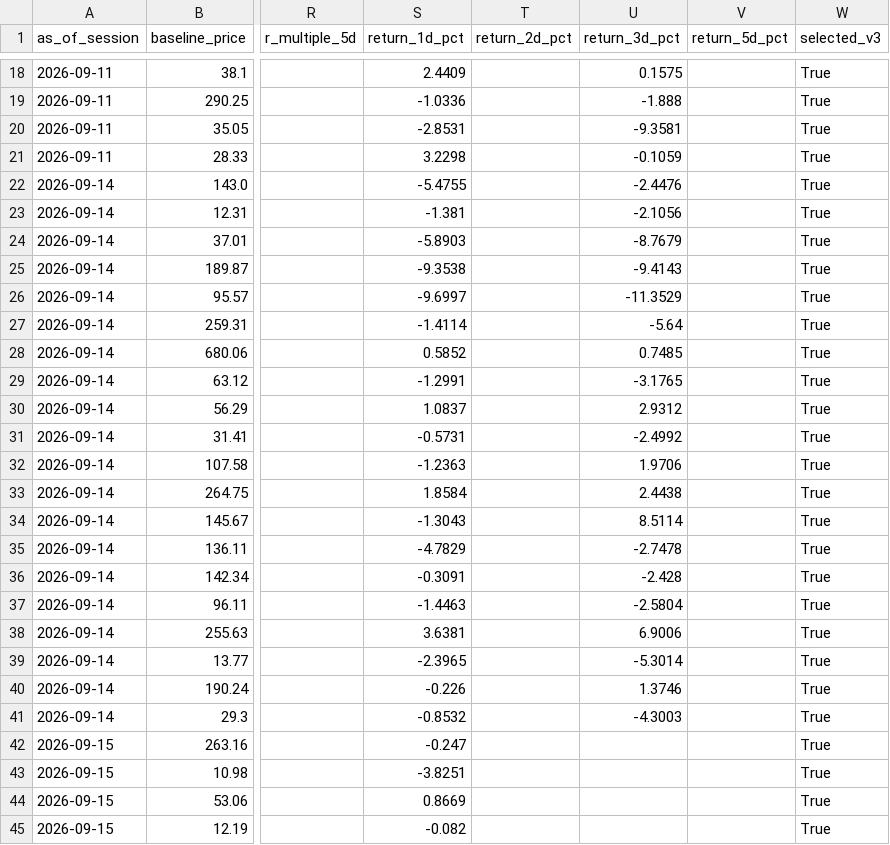
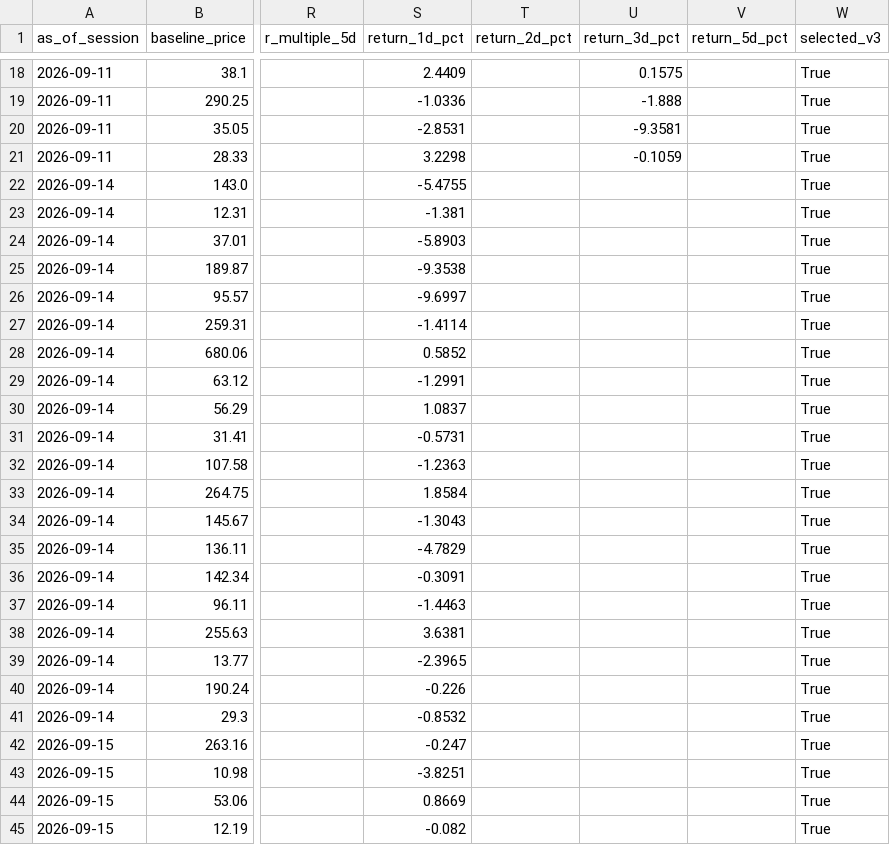
Before and after one commit to AmolBhosale1989/ai-market-scanner, a CSV file: dashboard-data/v4_shadow_observations.csv, drawn as a sheet; only a part is shown, gaps mark what is left out; the diff covers the shown part only; the diff names each change by its address in the sheet, - before the commit and + after, or states it on an @@ line.

```diff
--- a/dashboard-data/v4_shadow_observations.csv
+++ b/dashboard-data/v4_shadow_observations.csv
-U22 (return_3d_pct): -2.4476
+U22 (return_3d_pct): (empty)
-U23 (return_3d_pct): -2.1056
+U23 (return_3d_pct): (empty)
-U24 (return_3d_pct): -8.7679
+U24 (return_3d_pct): (empty)
-U25 (return_3d_pct): -9.4143
+U25 (return_3d_pct): (empty)
-U26 (return_3d_pct): -11.3529
+U26 (return_3d_pct): (empty)
-U27 (return_3d_pct): -5.64
+U27 (return_3d_pct): (empty)
-U28 (return_3d_pct): 0.7485
+U28 (return_3d_pct): (empty)
-U29 (return_3d_pct): -3.1765
+U29 (return_3d_pct): (empty)
-U30 (return_3d_pct): 2.9312
+U30 (return_3d_pct): (empty)
-U31 (return_3d_pct): -2.4992
+U31 (return_3d_pct): (empty)
-U32 (return_3d_pct): 1.9706
+U32 (return_3d_pct): (empty)
-U33 (return_3d_pct): 2.4438
+U33 (return_3d_pct): (empty)
-U34 (return_3d_pct): 8.5114
+U34 (return_3d_pct): (empty)
-U35 (return_3d_pct): -2.7478
+U35 (return_3d_pct): (empty)
-U36 (return_3d_pct): -2.428
+U36 (return_3d_pct): (empty)
-U37 (return_3d_pct): -2.5804
+U37 (return_3d_pct): (empty)
-U38 (return_3d_pct): 6.9006
+U38 (return_3d_pct): (empty)
-U39 (return_3d_pct): -5.3014
+U39 (return_3d_pct): (empty)
-U40 (return_3d_pct): 1.3746
+U40 (return_3d_pct): (empty)
-U41 (return_3d_pct): -4.3003
+U41 (return_3d_pct): (empty)
```
Also changed, not shown: 20 edited cells elsewhere in this file, dashboard-data/v4_model_monitor.csv, dashboard-data/v8_2_evidence_scorecard.csv, 13 other files.
